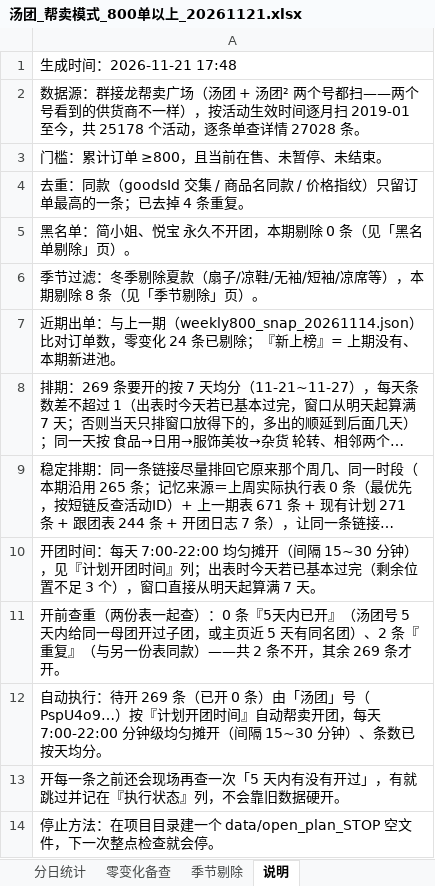
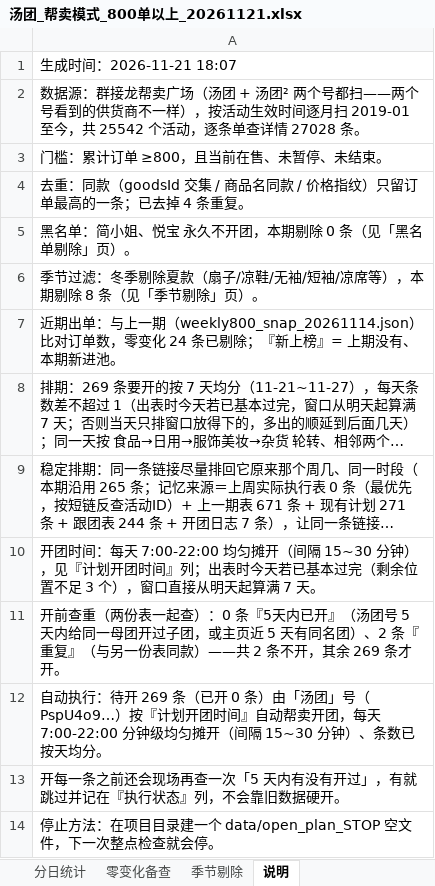
Before and after one commit to Harrydmyh/qjl, an Excel workbook: 周报/汤团_帮卖模式_800单以上_20261121.xlsx, sheet 说明, drawn as a sheet; long unchanged cells end in …; values as stored, in another font and other column widths than the file's, no borders; the diff names each change by its address in the sheet, - before the commit and + after, or states it on an @@ line.

```diff
--- a/周报/汤团_帮卖模式_800单以上_20261121.xlsx (sheet 说明)
+++ b/周报/汤团_帮卖模式_800单以上_20261121.xlsx (sheet 说明)
-A1: 生成时间：2026-11-21 17:48
+A1: 生成时间：2026-11-21 18:07
-A2: …今，共 25178 个活动，…
+A2: …今，共 25542 个活动，…
```
Also changed, not shown: sheet 800单以上帮卖, sheet 分日统计, 周报/汤团_跟团模式_800单以上_20261121.xlsx, 5 other files.
